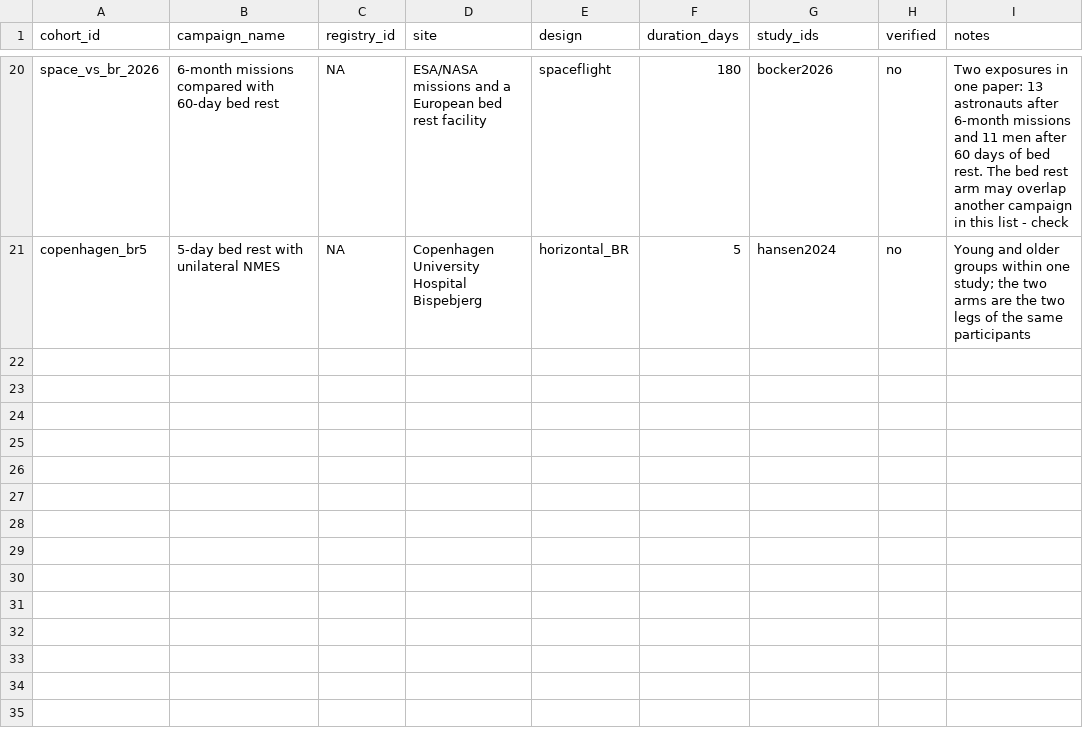
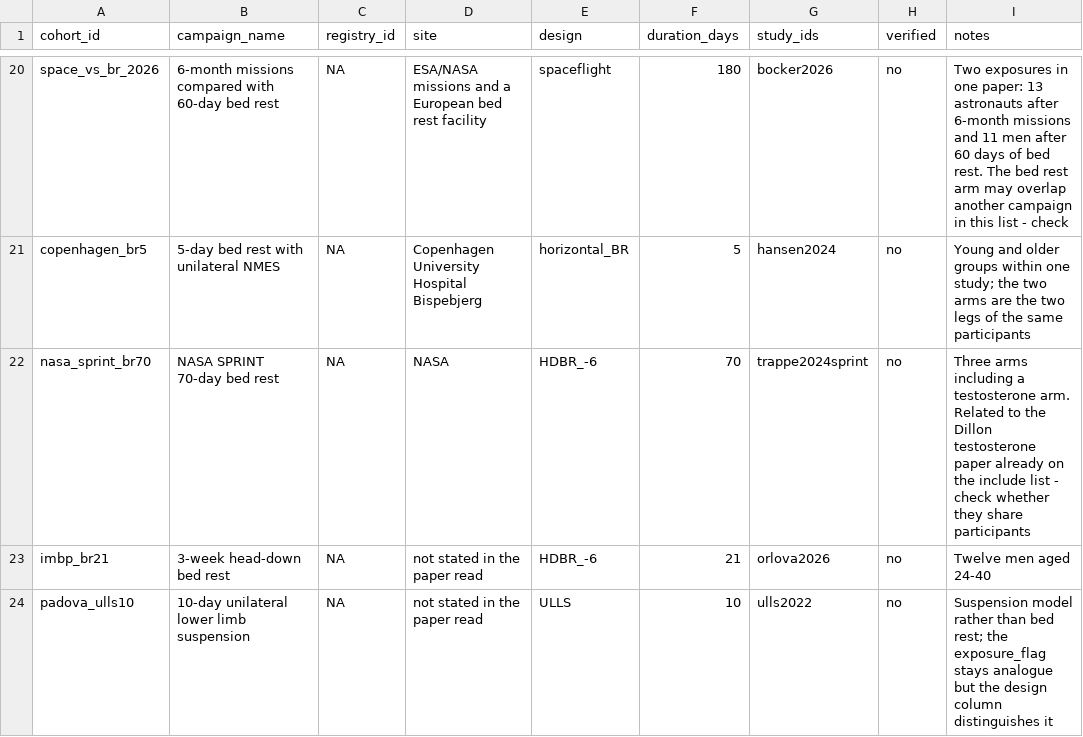
Before and after one commit to MiladBahariQaragoz/BedrestToMars, a CSV file: data/cohorts.csv, drawn as a sheet; only a part is shown, gaps mark what is left out; the diff names each change by its address in the sheet, - before the commit and + after, or states it on an @@ line.

```diff
--- a/data/cohorts.csv
+++ b/data/cohorts.csv
+row 22: nasa_sprint_br70 | NASA SPRINT 70-day bed rest | NA | NASA | HDBR_-6 | 70 | trappe2024sprint | no | Three arms including a testosterone arm. Related to the Dillon testosterone paper already on the include list - check whether they share participants
+row 23: imbp_br21 | 3-week head-down bed rest | NA | not stated in the paper read | HDBR_-6 | 21 | orlova2026 | no | Twelve men aged 24-40
+row 24: padova_ulls10 | 10-day unilateral lower limb suspension | NA | not stated in the paper read | ULLS | 10 | ulls2022 | no | Suspension model rather than bed rest; the exposure_flag stays analogue but the design column distinguishes it
```
Also changed, not shown: docs/literature-review/screen_decisions_fulltext.csv, 7 other files.
